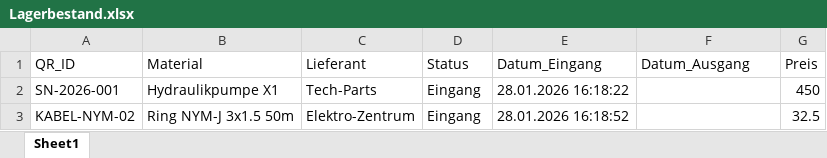
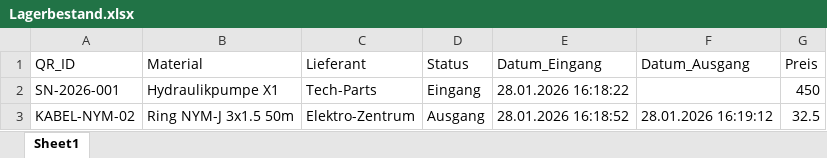
Before and after one commit to eh-des/mein-lager, an Excel workbook: Lagerbestand.xlsx, sheet Sheet1, drawn as a sheet; values as stored, in another font and other column widths than the file's, no borders; the diff names each change by its address in the sheet, - before the commit and + after, or states it on an @@ line.

Commit message:
Update

```diff
--- a/Lagerbestand.xlsx (sheet Sheet1)
+++ b/Lagerbestand.xlsx (sheet Sheet1)
-D3 (Status): Eingang
+D3 (Status): Ausgang
-F3 (Datum_Ausgang): (empty)
+F3 (Datum_Ausgang): 28.01.2026 16:19:12
```
